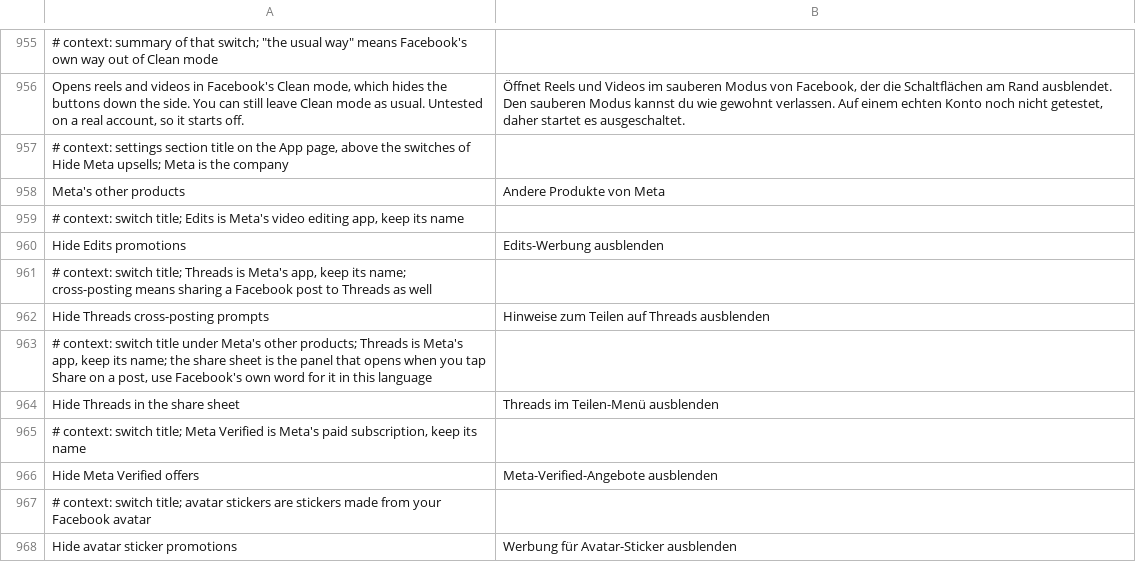
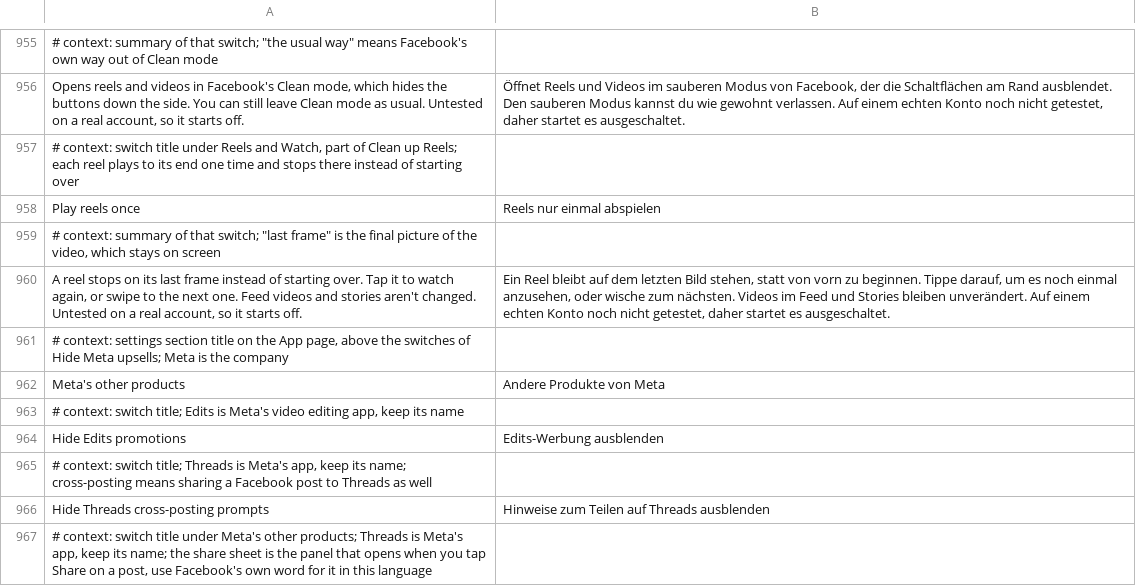
Before and after one commit to SA-SUJON/HushFacebook, a TSV file: extensions/shared/library/src/main/l10n/de.tsv, drawn as a sheet; only a part is shown, gaps mark what is left out; the shorter side is filled out with more unchanged rows; the diff names each change by its address in the sheet, - before the commit and + after, or states it on an @@ line.

Commit message:
feat(reels): play each reel once instead of looping it
Reels start over at their end forever, so a reel you stop watching keeps
playing until you swipe. Clean up Reels gets a sixth switch, Play reels
once, off to start, that lets a reel stop on its last frame.

Facebook's player decides a loop in one place: FbGrootPlayer's end-of-
video step (the one method holding "Unable to grootPlayer.onVideoComplete")
reads VideoPlayerParams.shouldLoopVideo after its excessive-looping check,
and without it takes the completion path Facebook already uses when it
stops a reel that looped too often. The hook sits right after that read,
on the same register, with the params beside it, and answers no only
when the params' isFbShorts says it's a reel. Both fields are found by
the params' debug dump names; the isFbShorts read is a stub the patch
fills, as Tap to play's reel check is. Feed videos, stories and every
other player keep Facebook's answer, and off, paused or before settings
load nothing changes.

Assumptions, not yet seen on a device: Reels-tab reels carry
shouldLoopVideo=true and loop through this path while playing, and a tap
on a finished reel plays it again once through Facebook's own unpause.

```diff
--- a/extensions/shared/library/src/main/l10n/de.tsv
+++ b/extensions/shared/library/src/main/l10n/de.tsv
+row 957: # context: switch title under Reels and Watch, part of Clean up Reels; each reel plays to its end one time and stops there instead of starting over
+row 958: Play reels once | Reels nur einmal abspielen
+row 959: # context: summary of that switch; "last frame" is the final picture of the video, which stays on screen
+row 960: A reel stops on its last frame instead of starting over. Tap it to watch again, or swipe to the next one. Feed videos and stories aren't changed. Untested on a real account, so it starts off. | Ein Reel bleibt auf dem letzten Bild stehen, statt von vorn zu beginnen. Tippe darauf, um es noch einmal anzusehen, oder wische zum nächsten. Videos im Feed und Stories bleiben unverändert. Auf einem echten Konto noch nicht getestet, daher startet es ausgeschaltet.
```
Also changed, not shown: extensions/shared/library/src/main/l10n/es.tsv, extensions/shared/library/src/main/l10n/in.tsv, 20 other files.
